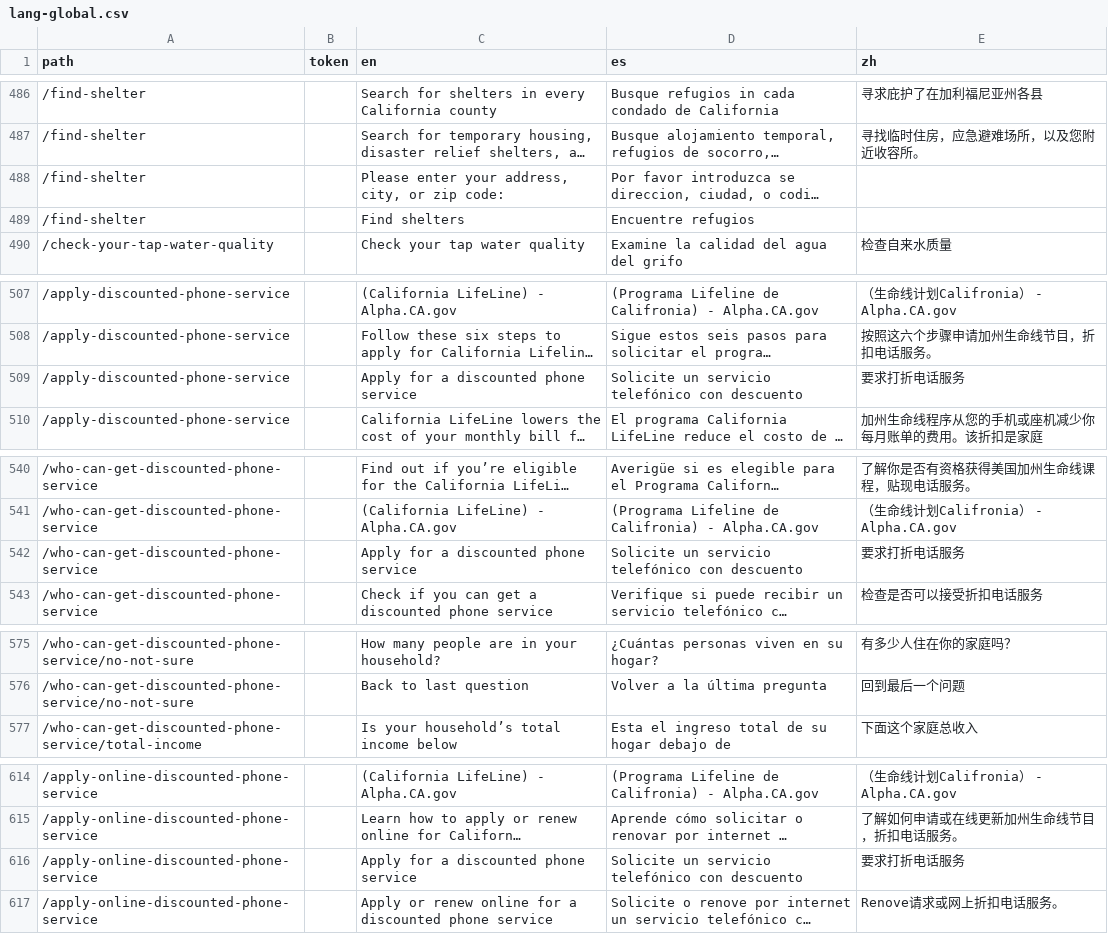
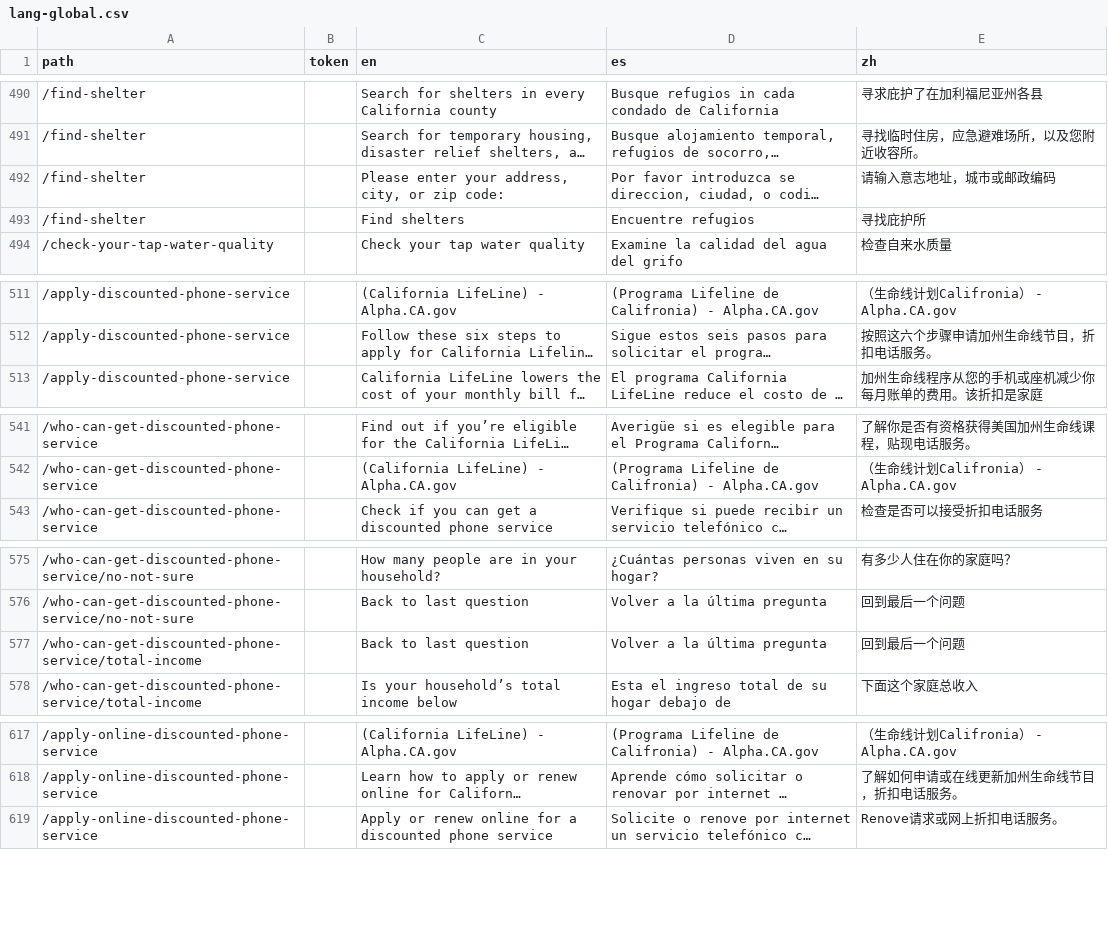
Before and after one commit to cagov/Alpha, a CSV file: src/lang-global.csv, drawn as a sheet; only a part is shown, gaps mark what is left out; long unchanged cells end in …; removed rows and columns are numbered as before the commit, all else as after; the diff covers the shown part only; the diff names each change by its address in the sheet, - before the commit and + after, or states it on an @@ line.

```diff
--- a/src/lang-global.csv
+++ b/src/lang-global.csv
-E492 (zh): (empty)
+E492 (zh): 请输入意志地址，城市或邮政编码
-E493 (zh): (empty)
+E493 (zh): 寻找庇护所
-row 509: /apply-discounted-phone-service |  | Apply for a discounted phone service | Solicite un servicio telefónico con descuento | 要求打折电话服务
-row 542: /who-can-get-discounted-phone-service |  | Apply for a discounted phone service | Solicite un servicio telefónico con descuento | 要求打折电话服务
+row 577: /who-can-get-discounted-phone-service/total-income |  | Back to last question | Volver a la última pregunta | 回到最后一个问题
-row 616: /apply-online-discounted-phone-service |  | Apply for a discounted phone service | Solicite un servicio telefónico con descuento | 要求打折电话服务
```
Also changed, not shown: 6 added rows, 2 removed rows and 11 edited cells elsewhere in this file.
